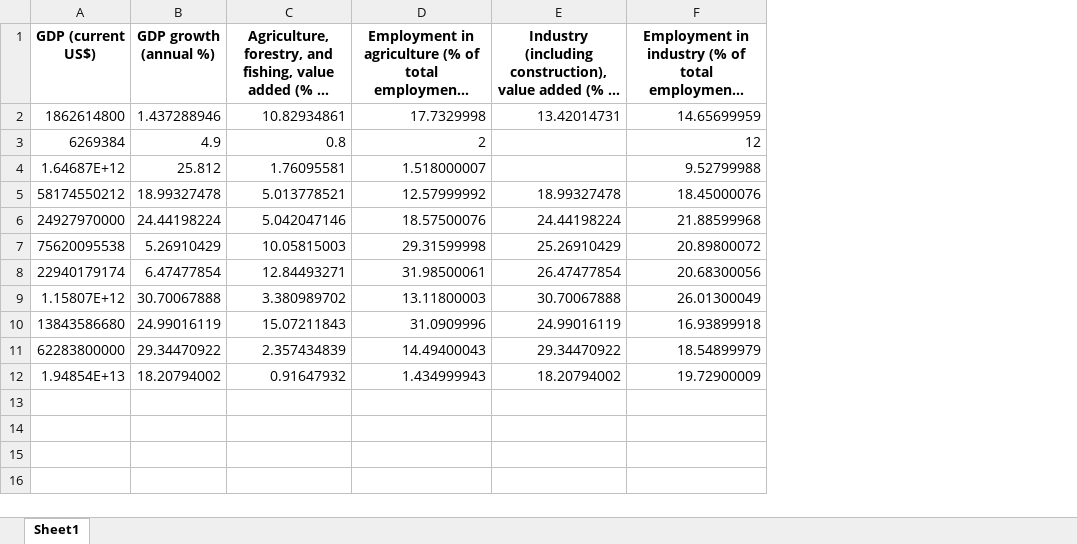
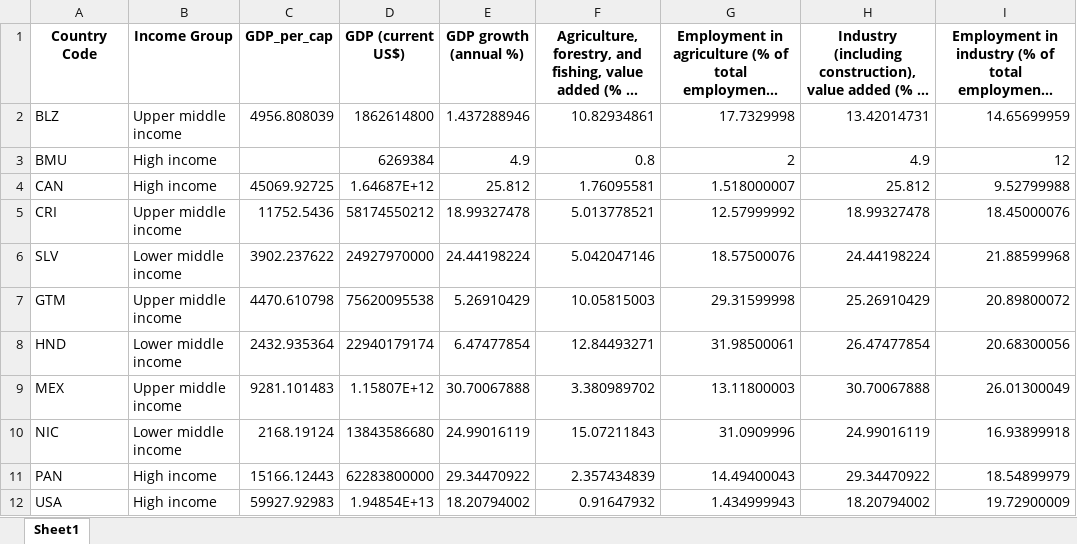
Before and after one commit to Wager95/Hot-Rod-Analysis, an Excel workbook: wdiw_hr_after_fill.xlsx, sheet Sheet1, drawn as a sheet; only a part is shown; long unchanged cells end in …; values as stored, in another font and other column widths than the file's, no borders; addresses are those after the commit; the diff names each change by its address in the sheet, - before the commit and + after, or states it on an @@ line.

```diff
--- a/wdiw_hr_after_fill.xlsx (sheet Sheet1)
+++ b/wdiw_hr_after_fill.xlsx (sheet Sheet1)
+column A (Country Code), rows 2-12: BLZ | BMU | CAN | CRI | SLV | GTM | HND | MEX | NIC | PAN | USA
+column B (Income Group), rows 2-12: Upper middle income | High income | High income | Upper middle income | Lower middle income | Upper middle income | Lower middle income | Upper middle income | Lower middle income | High income | High income
+column C (GDP_per_cap), rows 2-12: 4956.808039 |  | 45069.92725 | 11752.5436 | 3902.237622 | 4470.610798 | 2432.935364 | 9281.101483 | 2168.19124 | 15166.12443 | 59927.92983
-H3: (empty)
+H3: 4.9
-H4: (empty)
+H4: 25.812
```
Also changed, not shown: 1 other file.
